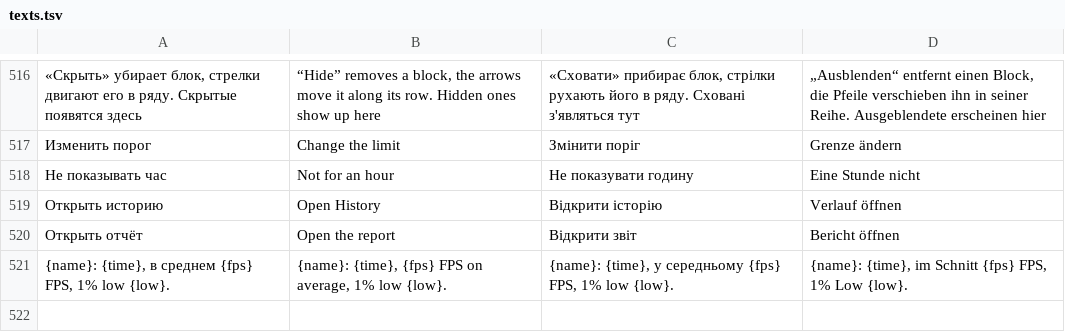
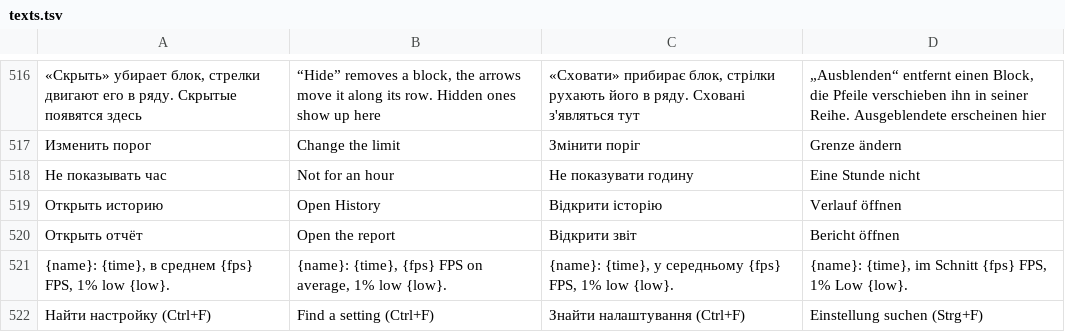
Before and after one commit to vladZah403/pc-widget, a TSV file: crates/pcm-render/src/texts.tsv, drawn as a sheet; only a part is shown, gaps mark what is left out; the diff names each change by its address in the sheet, - before the commit and + after, or states it on an @@ line.

```diff
--- a/crates/pcm-render/src/texts.tsv
+++ b/crates/pcm-render/src/texts.tsv
+row 522: Найти настройку (Ctrl+F) | Find a setting (Ctrl+F) | Знайти налаштування (Ctrl+F) | Einstellung suchen (Strg+F)
```
Also changed, not shown: 2 other files.
